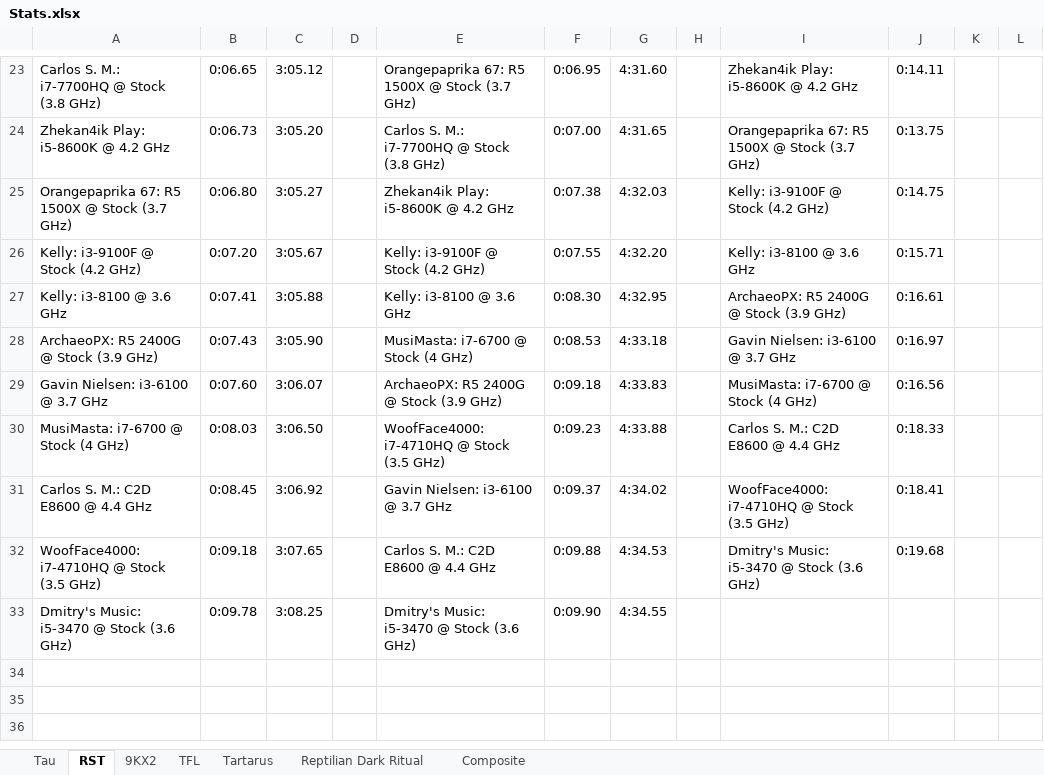
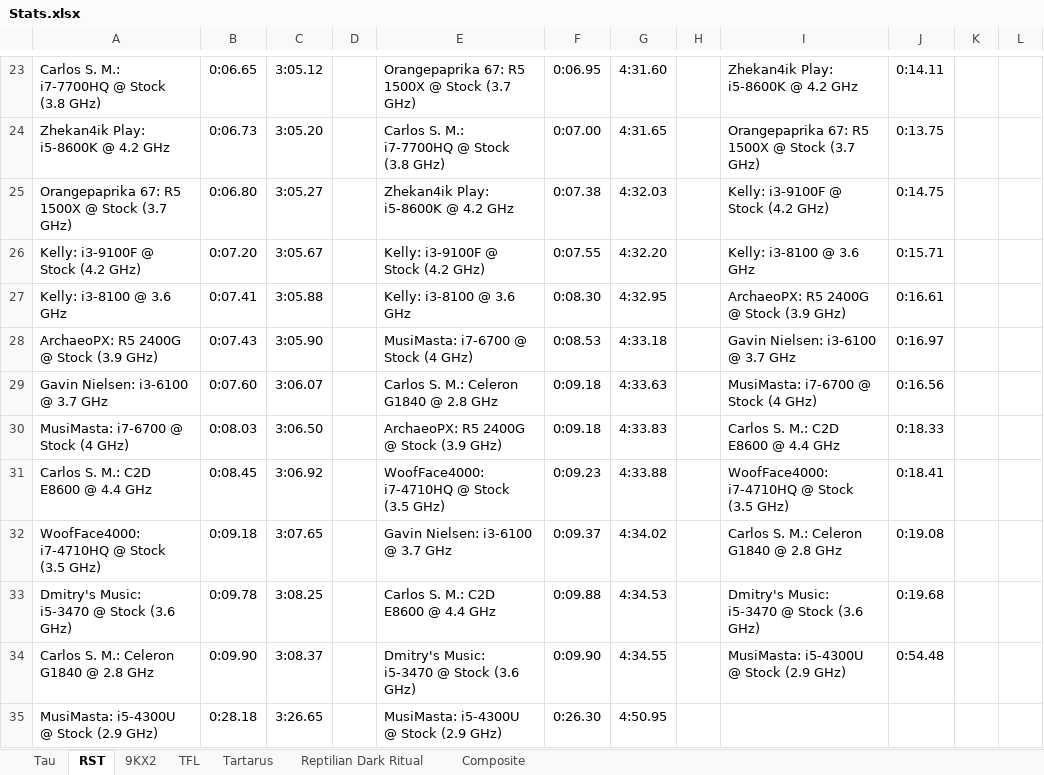
Before and after one commit to Hans5958/Official-2019-Black-MIDI-Mega-Comparison, an Excel workbook: Stats.xlsx, sheet RST, drawn as a sheet; only a part is shown, gaps mark what is left out; values as stored, in another font and other column widths than the file's, no borders; the diff names each change by its address in the sheet, - before the commit and + after, or states it on an @@ line.

```diff
--- a/Stats.xlsx (sheet RST)
+++ b/Stats.xlsx (sheet RST)
-E29: ArchaeoPX: R5 2400G @ Stock (3.9 GHz)
+E29: Carlos S. M.: Celeron G1840 @ 2.8 GHz
-G29: 4:33.83
+G29: 4:33.63
-E30: WoofFace4000: i7-4710HQ @ Stock (3.5 GHz)
+E30: ArchaeoPX: R5 2400G @ Stock (3.9 GHz)
-F30: 0:09.23
+F30: 0:09.18
-G30: 4:33.88
+G30: 4:33.83
-E31: Gavin Nielsen: i3-6100 @ 3.7 GHz
+E31: WoofFace4000: i7-4710HQ @ Stock (3.5 GHz)
-F31: 0:09.37
+F31: 0:09.23
-G31: 4:34.02
+G31: 4:33.88
-E32: Carlos S. M.: C2D E8600 @ 4.4 GHz
+E32: Gavin Nielsen: i3-6100 @ 3.7 GHz
-F32: 0:09.88
+F32: 0:09.37
-G32: 4:34.53
+G32: 4:34.02
-I32: Dmitry's Music: i5-3470 @ Stock (3.6 GHz)
+I32: Carlos S. M.: Celeron G1840 @ 2.8 GHz
-J32: 0:19.68
+J32: 0:19.08
-E33: Dmitry's Music: i5-3470 @ Stock (3.6 GHz)
+E33: Carlos S. M.: C2D E8600 @ 4.4 GHz
-F33: 0:09.90
+F33: 0:09.88
-G33: 4:34.55
+G33: 4:34.53
-I33: (empty)
+I33: Dmitry's Music: i5-3470 @ Stock (3.6 GHz)
-J33: (empty)
+J33: 0:19.68
+row 34: Carlos S. M.: Celeron G1840 @ 2.8 GHz | 0:09.90 | 3:08.37 |  | Dmitry's Music: i5-3470 @ Stock (3.6 GHz) | 0:09.90 | 4:34.55 |  | MusiMasta: i5-4300U @ Stock (2.9 GHz) | 0:54.48
+row 35: MusiMasta: i5-4300U @ Stock (2.9 GHz) | 0:28.18 | 3:26.65 |  | MusiMasta: i5-4300U @ Stock (2.9 GHz) | 0:26.30 | 4:50.95
```
Also changed, not shown: sheet Composite, sheet TFL, sheet 9KX2, sheet Tau, sheet Reptilian Dark Ritual, sheet Tartarus, formulas that keep their value.
